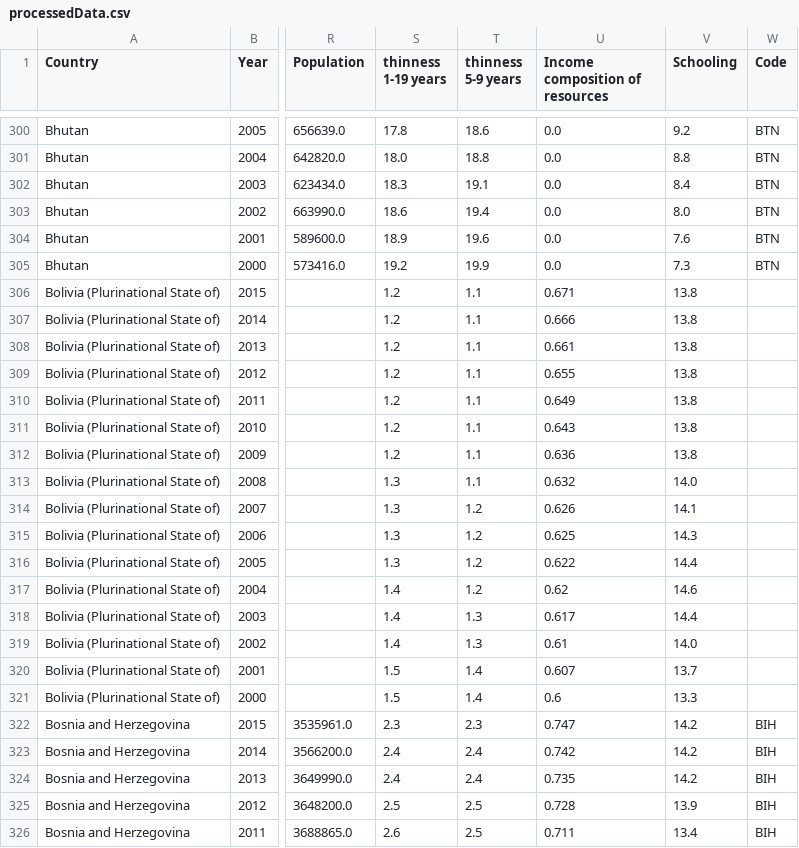
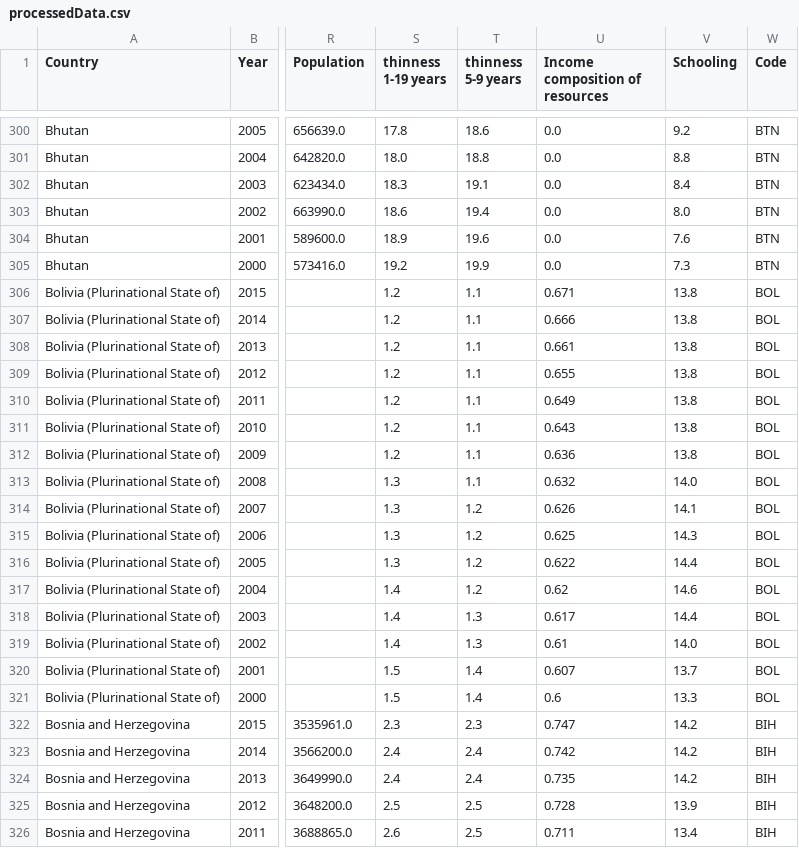
Before and after one commit to laulonskov98/data_dataviz, a CSV file: processedData.csv, drawn as a sheet; only a part is shown, gaps mark what is left out; the diff covers the shown part only; the diff names each change by its address in the sheet, - before the commit and + after, or states it on an @@ line.

Commit message:
Update processedData.csv

```diff
--- a/processedData.csv
+++ b/processedData.csv
-W306:W321 (Code): (empty)
+W306:W321 (Code): BOL
```
Also changed, not shown: 64 edited cells elsewhere in this file.
